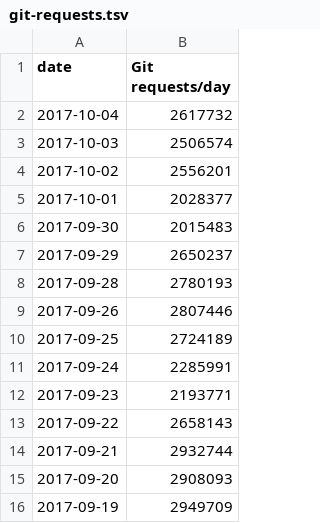
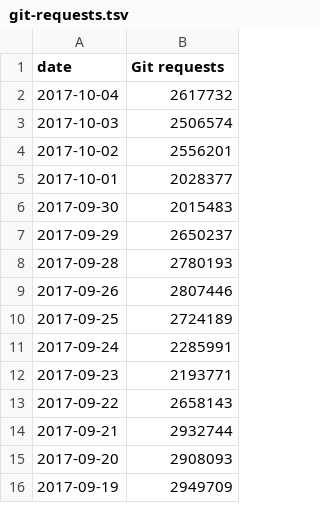
Before and after one commit to Autodesk/hubble, a TSV file: docs/demo-data/git-requests.tsv, drawn as a sheet.

```diff
--- a/docs/demo-data/git-requests.tsv
+++ b/docs/demo-data/git-requests.tsv
@@ -1,2 +1,2 @@
-date	Git requests/day
+date	Git requests
 2017-10-04	2617732
```
Also changed, not shown: docs/demo-data/api-requests.tsv, docs/demo-data/git-download-detailed.tsv, 14 other files.
